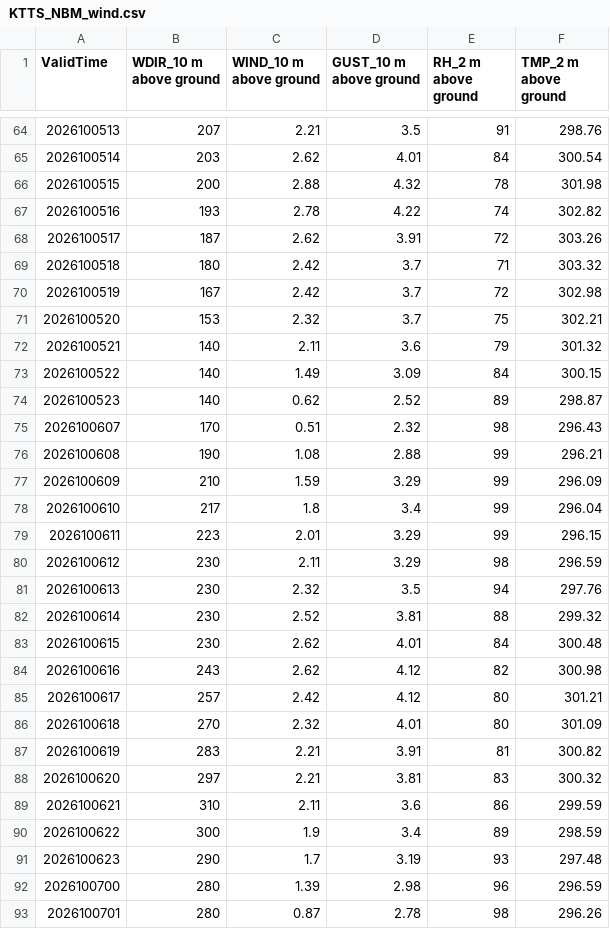
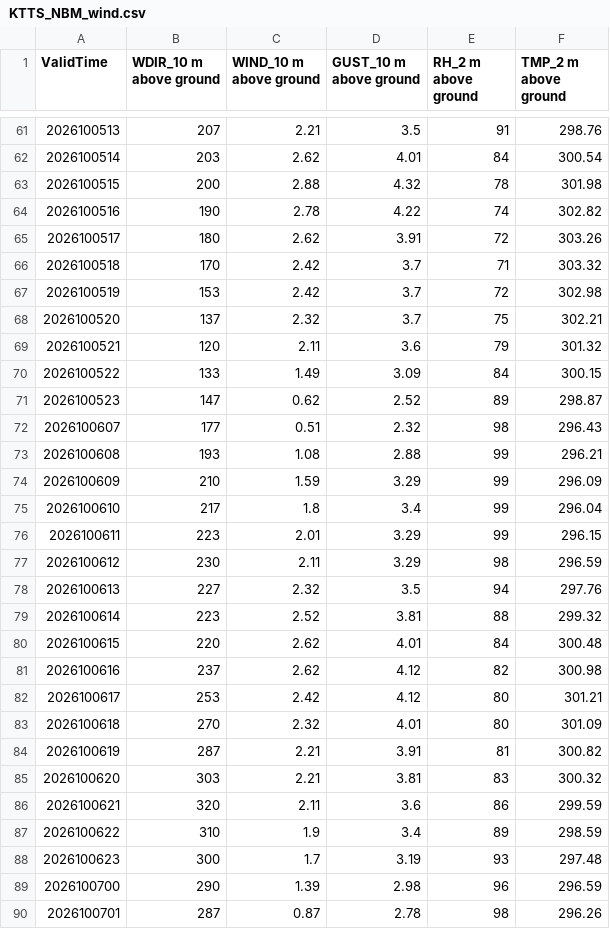
Before and after one commit to cyclonecizek/SLFWeather, a CSV file: docs/data/KTTS_NBM_wind.csv, drawn as a sheet; only a part is shown, gaps mark what is left out; the diff covers the shown part only.

```diff
--- a/docs/data/KTTS_NBM_wind.csv
+++ b/docs/data/KTTS_NBM_wind.csv
@@ -66,12 +63,12 @@ ValidTime,WDIR_10 m above ground,WIND_10 m above ground,GUST_10 m above ground,R
 2026100515,200,2.88,4.32,78,301.98
-2026100516,193,2.78,4.22,74,302.82
-2026100517,187,2.62,3.91,72,303.26
-2026100518,180,2.42,3.7,71,303.32
-2026100519,167,2.42,3.7,72,302.98
-2026100520,153,2.32,3.7,75,302.21
-2026100521,140,2.11,3.6,79,301.32
-2026100522,140,1.49,3.09,84,300.15
-2026100523,140,0.62,2.52,89,298.87
-2026100607,170,0.51,2.32,98,296.43
-2026100608,190,1.08,2.88,99,296.21
+2026100516,190,2.78,4.22,74,302.82
+2026100517,180,2.62,3.91,72,303.26
+2026100518,170,2.42,3.7,71,303.32
+2026100519,153,2.42,3.7,72,302.98
+2026100520,137,2.32,3.7,75,302.21
+2026100521,120,2.11,3.6,79,301.32
+2026100522,133,1.49,3.09,84,300.15
+2026100523,147,0.62,2.52,89,298.87
+2026100607,177,0.51,2.32,98,296.43
+2026100608,193,1.08,2.88,99,296.21
 2026100609,210,1.59,3.29,99,296.09
@@ -80,14 +77,14 @@ ValidTime,WDIR_10 m above ground,WIND_10 m above ground,GUST_10 m above ground,R
 2026100612,230,2.11,3.29,98,296.59
-2026100613,230,2.32,3.5,94,297.76
-2026100614,230,2.52,3.81,88,299.32
-2026100615,230,2.62,4.01,84,300.48
-2026100616,243,2.62,4.12,82,300.98
-2026100617,257,2.42,4.12,80,301.21
+2026100613,227,2.32,3.5,94,297.76
+2026100614,223,2.52,3.81,88,299.32
+2026100615,220,2.62,4.01,84,300.48
+2026100616,237,2.62,4.12,82,300.98
+2026100617,253,2.42,4.12,80,301.21
 2026100618,270,2.32,4.01,80,301.09
-2026100619,283,2.21,3.91,81,300.82
-2026100620,297,2.21,3.81,83,300.32
-2026100621,310,2.11,3.6,86,299.59
-2026100622,300,1.9,3.4,89,298.59
-2026100623,290,1.7,3.19,93,297.48
-2026100700,280,1.39,2.98,96,296.59
-2026100701,280,0.87,2.78,98,296.26
+2026100619,287,2.21,3.91,81,300.82
+2026100620,303,2.21,3.81,83,300.32
+2026100621,320,2.11,3.6,86,299.59
+2026100622,310,1.9,3.4,89,298.59
+2026100623,300,1.7,3.19,93,297.48
+2026100700,290,1.39,2.98,96,296.59
+2026100701,287,0.87,2.78,98,296.26
```
Also changed, not shown: 3 added rows, 3 removed rows and 91 edited cells elsewhere in this file, docs/data/KTTS_ENS_wind.csv, docs/data/constraints.csv, 9 other files.
